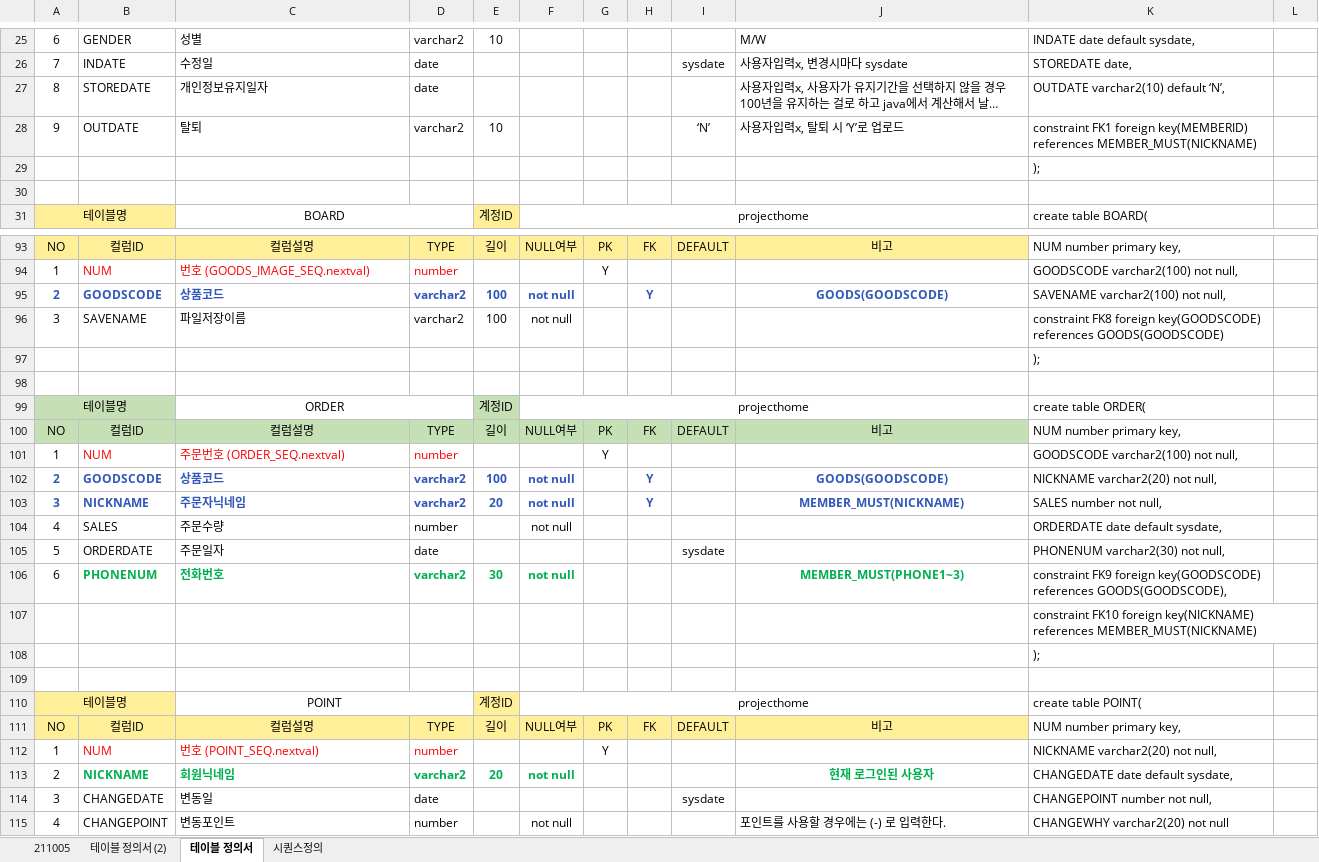
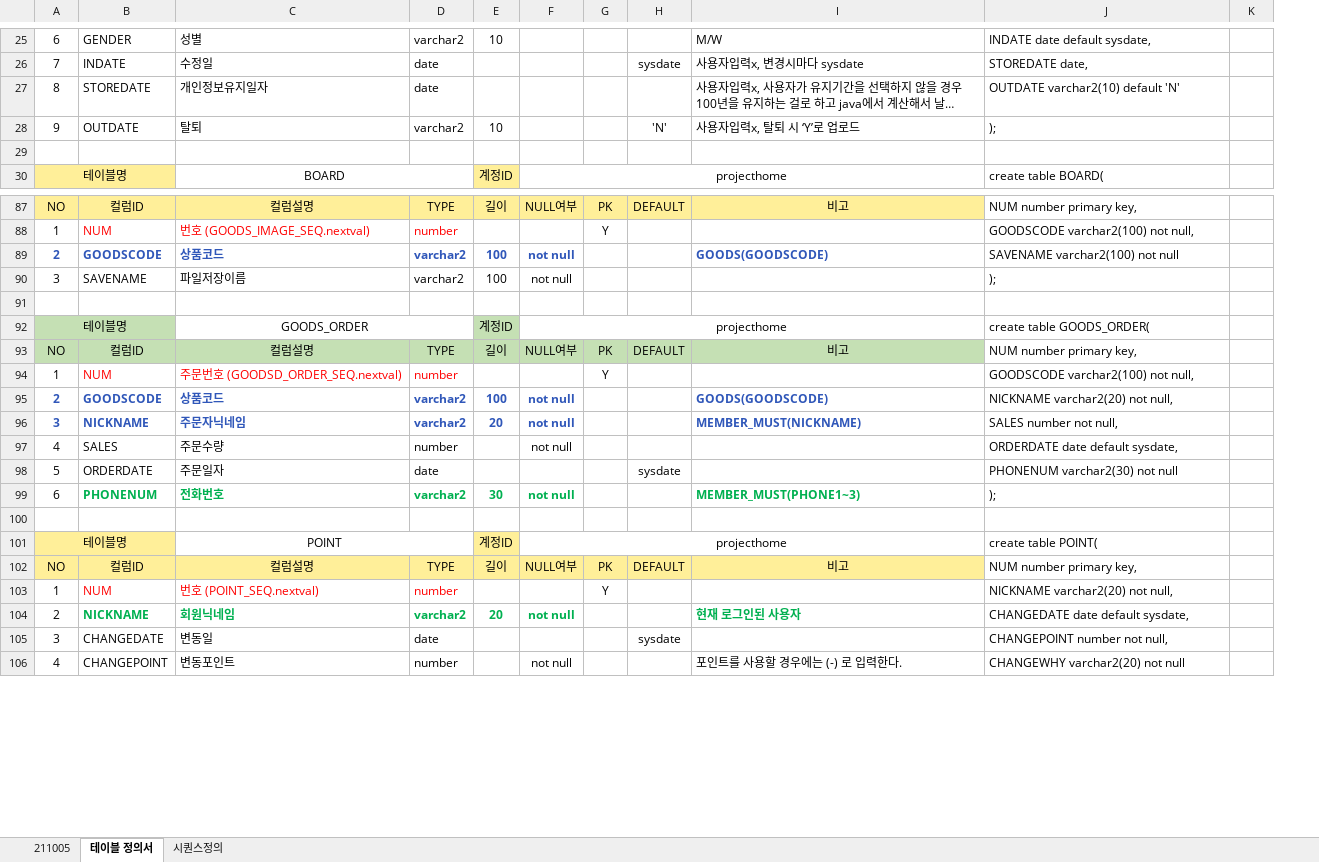
Before and after one commit to hjkim27/TEAM_Project, an Excel workbook: 설계/테이블설계/1. 테이블정의서.xlsx, sheet 테이블 정의서, drawn as a sheet; only a part is shown, gaps mark what is left out; long unchanged cells end in …; values as stored, in another font and other column widths than the file's, no borders; removed rows and columns are numbered as before the commit, all else as after; the diff covers the shown part only; the diff names each change by its address in the sheet, - before the commit and + after, or states it on an @@ line.

Commit message:
파일 수정
member_choice테이블 트겅 컬럼명 수정과 그로 인한 쿼리문 수정

```diff
--- a/설계/테이블설계/1. 테이블정의서.xlsx (sheet 테이블 정의서)
+++ b/설계/테이블설계/1. 테이블정의서.xlsx (sheet 테이블 정의서)
-sheet tab: 테이블 정의서 (2)
-column H, rows 93-95: FK |  | Y; rows 100-103: FK |  | Y | Y; row 111: FK
-J27: OUTDATE varchar2(10) default ‘N’,
+J27: OUTDATE varchar2(10) default 'N'
-H28: ‘N’
+H28: 'N'
-J28: constraint FK1 foreign key(MEMBERID) references MEMBER_MUST(NICKNAME)
+J28: );
-row 29:  |  |  |  |  |  |  |  |  |  | );
-I89 alignment: center
+I89 alignment: left
-J89: SAVENAME varchar2(100) not null,
+J89: SAVENAME varchar2(100) not null
-J90: constraint FK8 foreign key(GOODSCODE) references GOODS(GOODSCODE)
+J90: );
-row 97:  |  |  |  |  |  |  |  |  |  | );
-C92: ORDER
+C92: GOODS_ORDER
-J92: create table ORDER(
+J92: create table GOODS_ORDER(
-C94: 주문번호 (ORDER_SEQ.nextval)
+C94: 주문번호 (GOODSD_ORDER_SEQ.nextval)
-I95:I96 alignment: center
+I95:I96 alignment: left
-J98: PHONENUM varchar2(30) not null,
+J98: PHONENUM varchar2(30) not null
-I99 alignment: center
+I99 alignment: left
-J99: constraint FK9 foreign key(GOODSCODE) references GOODS(GOODSCODE),
+J99: );
-row 107:  |  |  |  |  |  |  |  |  |  | constraint FK10 foreign key(NICKNAME) references MEMBER_MUST(NICKNAME)
-row 108:  |  |  |  |  |  |  |  |  |  | );
-I104 alignment: center
+I104 alignment: left
```
Also changed, not shown: 5 removed rows, 19 edited cells, cell formats and merged cells elsewhere in this sheet, formulas that keep their value, hidden cells, 1 other file.
